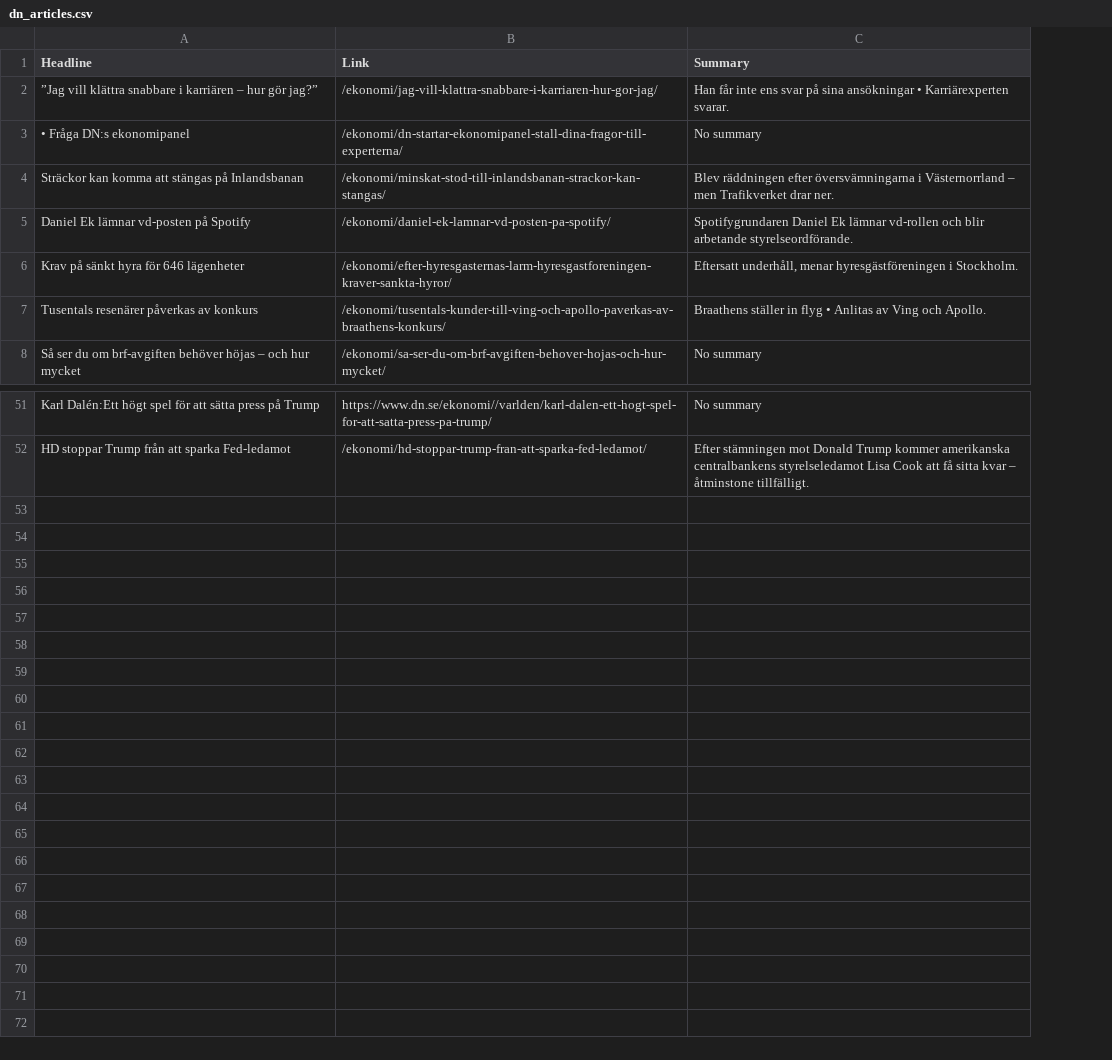
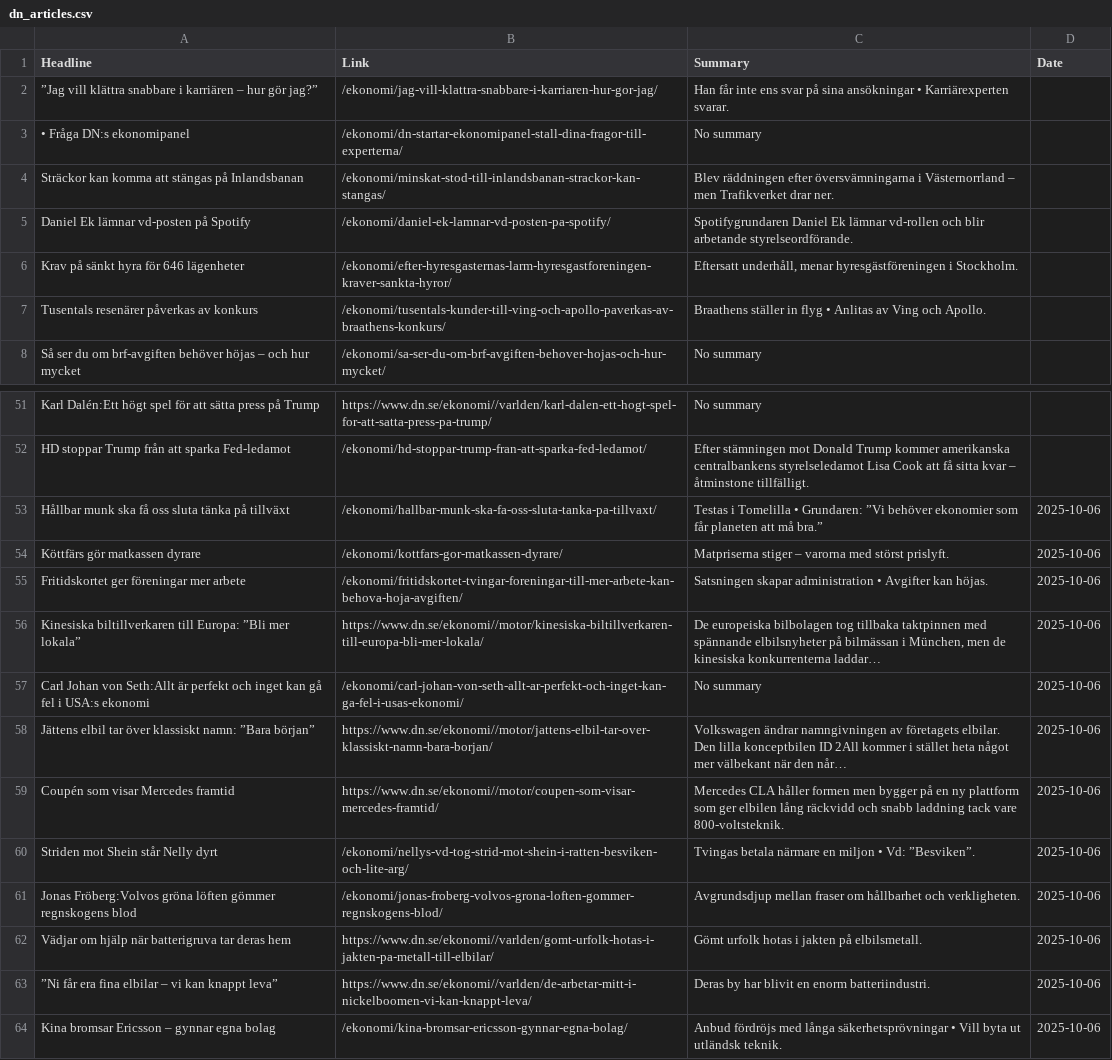
Before and after one commit to Hoboslim/EconomiScraperProject, a CSV file: Articles/dn_articles.csv, drawn as a sheet; only a part is shown, gaps mark what is left out; the diff names each change by its address in the sheet, - before the commit and + after, or states it on an @@ line.

```diff
--- a/Articles/dn_articles.csv
+++ b/Articles/dn_articles.csv
+column D (Date), empty
+row 53: Hållbar munk ska få oss sluta tänka på tillväxt | /ekonomi/hallbar-munk-ska-fa-oss-sluta-tanka-pa-tillvaxt/ | Testas i Tomelilla • Grundaren: ”Vi behöver ekonomier som får planeten att må bra.” | 2025-10-06
+row 54: Köttfärs gör matkassen dyrare | /ekonomi/kottfars-gor-matkassen-dyrare/ | Matpriserna stiger – varorna med störst prislyft. | 2025-10-06
+row 55: Fritidskortet ger föreningar mer arbete | /ekonomi/fritidskortet-tvingar-foreningar-till-mer-arbete-kan-behova-hoja-avgiften/ | Satsningen skapar administration • Avgifter kan höjas. | 2025-10-06
+row 56: Kinesiska biltillverkaren till Europa: ”Bli mer lokala” | https://www.dn.se/ekonomi//motor/kinesiska-biltillverkaren-till-europa-bli-mer-lokala/ | De europeiska bilbolagen tog tillbaka taktpinnen med spännande elbilsnyheter på bilmässan i München, men de kinesiska konkurrenterna laddar… | 2025-10-06
+row 57: Carl Johan von Seth:Allt är perfekt och inget kan gå fel i USA:s ekonomi | /ekonomi/carl-johan-von-seth-allt-ar-perfekt-och-inget-kan-ga-fel-i-usas-ekonomi/ | No summary | 2025-10-06
+row 58: Jättens elbil tar över klassiskt namn: ”Bara början” | https://www.dn.se/ekonomi//motor/jattens-elbil-tar-over-klassiskt-namn-bara-borjan/ | Volkswagen ändrar namngivningen av företagets elbilar. Den lilla konceptbilen ID 2All kommer i stället heta något mer välbekant när den når… | 2025-10-06
+row 59: Coupén som visar Mercedes framtid | https://www.dn.se/ekonomi//motor/coupen-som-visar-mercedes-framtid/ | Mercedes CLA håller formen men bygger på en ny plattform som ger elbilen lång räckvidd och snabb laddning tack vare 800-voltsteknik. | 2025-10-06
+row 60: Striden mot Shein står Nelly dyrt | /ekonomi/nellys-vd-tog-strid-mot-shein-i-ratten-besviken-och-lite-arg/ | Tvingas betala närmare en miljon • Vd: ”Besviken”. | 2025-10-06
+row 61: Jonas Fröberg:Volvos gröna löften gömmer regnskogens blod | /ekonomi/jonas-froberg-volvos-grona-loften-gommer-regnskogens-blod/ | Avgrundsdjup mellan fraser om hållbarhet och verkligheten. | 2025-10-06
+row 62: Vädjar om hjälp när batterigruva tar deras hem | https://www.dn.se/ekonomi//varlden/gomt-urfolk-hotas-i-jakten-pa-metall-till-elbilar/ | Gömt urfolk hotas i jakten på elbilsmetall. | 2025-10-06
+row 63: ”Ni får era fina elbilar – vi kan knappt leva” | https://www.dn.se/ekonomi//varlden/de-arbetar-mitt-i-nickelboomen-vi-kan-knappt-leva/ | Deras by har blivit en enorm batteriindustri. | 2025-10-06
+row 64: Kina bromsar Ericsson – gynnar egna bolag | /ekonomi/kina-bromsar-ericsson-gynnar-egna-bolag/ | Anbud fördröjs med långa säkerhetsprövningar • Vill byta ut utländsk teknik. | 2025-10-06
```
Also changed, not shown: Articles/business_insider_articles.csv, Articles/expressen_articles.csv, 30 other files.
